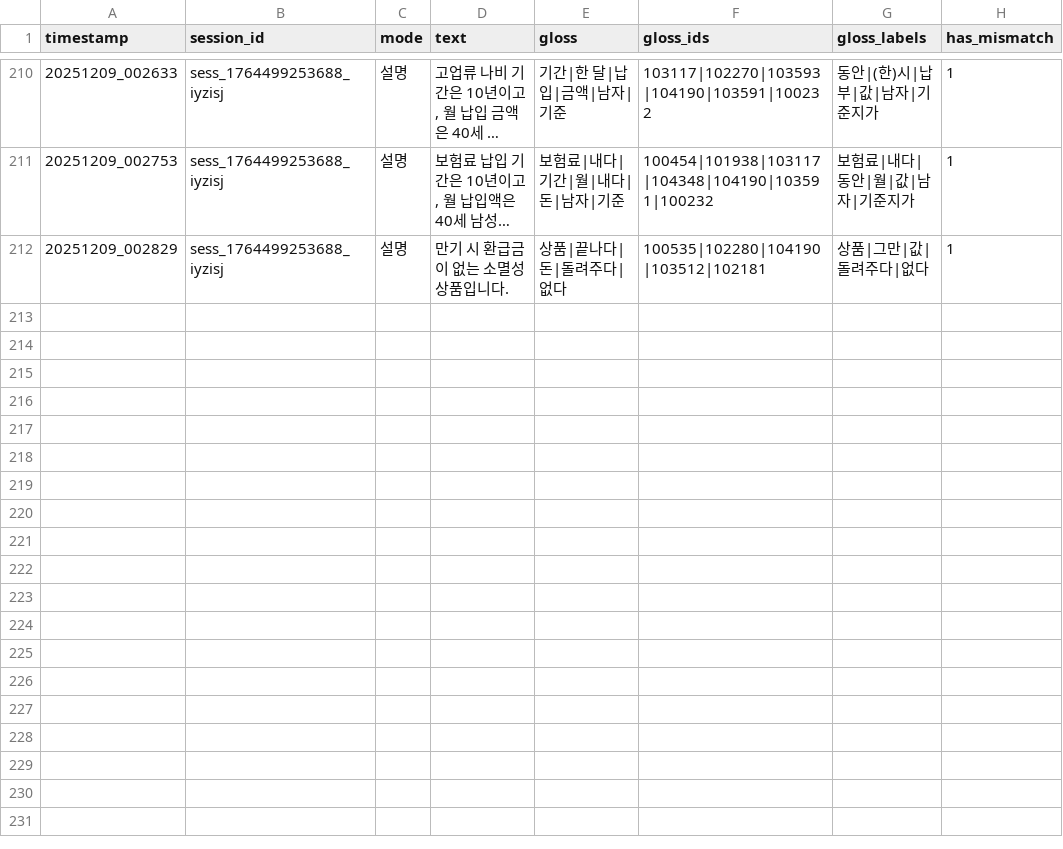
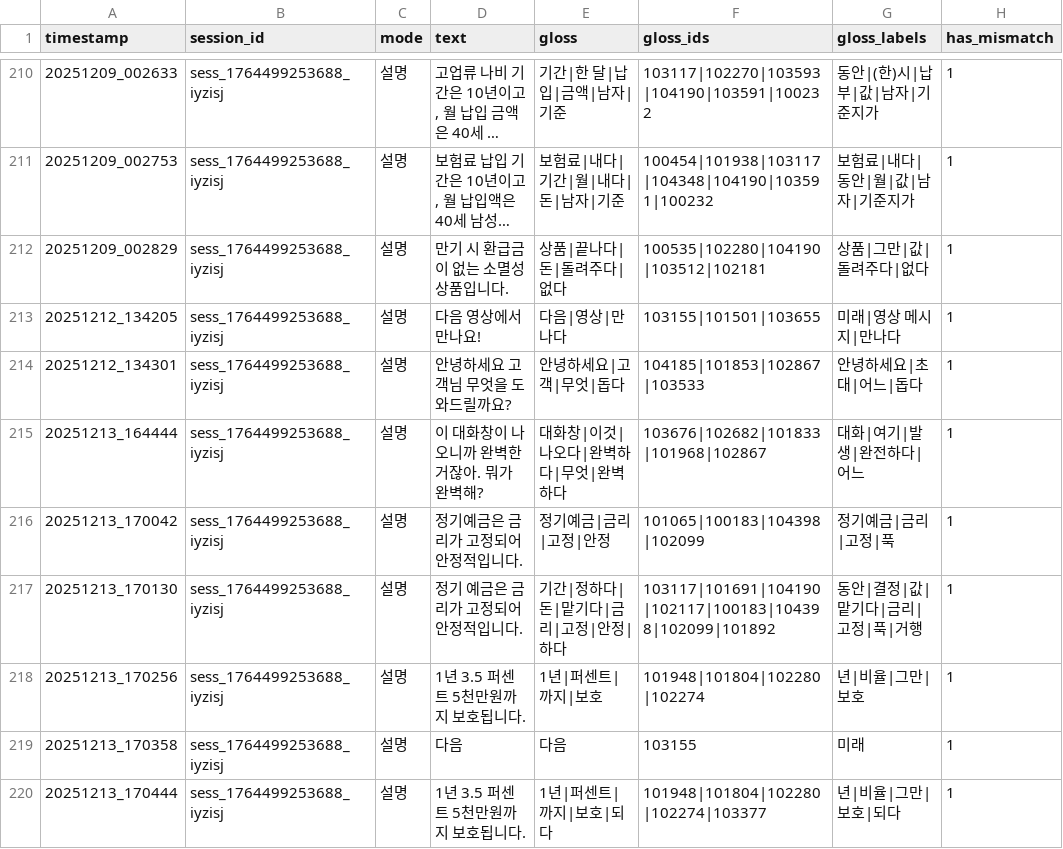
Before and after one commit to CSID-DGU/2025-2-DSCD-KKHH-04, a CSV file: backend/pipelines/gloss_tools/gloss_mapping_log.csv, drawn as a sheet; only a part is shown, gaps mark what is left out; long unchanged cells end in ….

```diff
--- a/backend/pipelines/gloss_tools/gloss_mapping_log.csv
+++ b/backend/pipelines/gloss_tools/gloss_mapping_log.csv
@@ -212 +212,9 @@ timestamp,session_id,mode,text,gloss,gloss_ids,gloss_labels,has_mismatch
 20251209_002829,sess_1764499253688_iyzisj,설명,만기 시 환급금이 없는 소멸성 상품입니다.,상품|끝나다|돈|돌려주다|없다,100535|102280|104190|103512|102181,상품|그만|값|돌려주다|없다,1
+20251212_134205,sess_1764499253688_iyzisj,설명,다음 영상에서 만나요!,다음|영상|만나다,103155|101501|103655,미래|영상 메시지|만나다,1
+20251212_134301,sess_1764499253688_iyzisj,설명,안녕하세요 고객님 무엇을 도와드릴까요?,안녕하세요|고객|무엇|돕다,104185|101853|102867|103533,안녕하세요|초대|어느|돕다,1
+20251213_164444,sess_1764499253688_iyzisj,설명,이 대화창이 나오니까 완벽한 거잖아. 뭐가 완벽해?,대화창|이것|나오다|완벽하다|무엇|완벽하다,103676|102682|101833|101968|102867,대화|여기|발생|완전하다|어느,1
+20251213_170042,sess_1764499253688_iyzisj,설명,정기예금은 금리가 고정되어 안정적입니다.,정기예금|금리|고정|안정,101065|100183|104398|102099,정기예금|금리|고정|푹,1
+20251213_170130,sess_1764499253688_iyzisj,설명,정기 예금은 금리가 고정되어 안정적입니다.,기간|정하다|돈|맡기다|금리|고정|안정|하다,103117|101691|104190|102117|100183|104398|102099|101892,동안|결정|값|맡기다|금리|고정|푹|거행,1
+20251213_170256,sess_1764499253688_iyzisj,설명,1년 3.5 퍼센트 5천만원까지 보호됩니다.,1년|퍼센트|까지|보호,101948|101804|102280|102274,년|비율|그만|보호,1
+20251213_170358,sess_1764499253688_iyzisj,설명,다음,다음,103155,미래,1
+20251213_170444,sess_1764499253688_iyzisj,설명,1년 3.5 퍼센트 5천만원까지 보호됩니다.,1년|퍼센트|까지|보호|되다,101948|101804|102280|102274|103377,년|비율|그만|보호|되다,1
```
Also changed, not shown: 3 other files.
